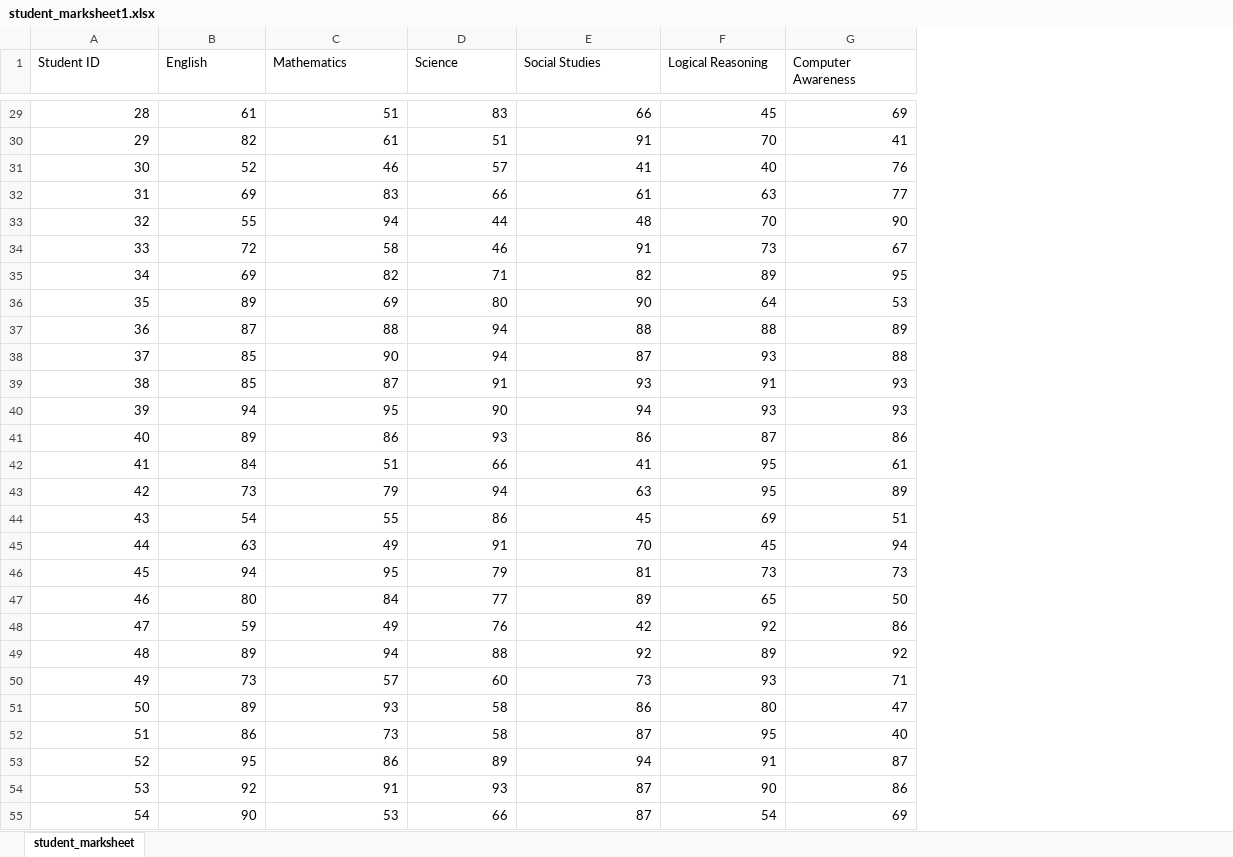
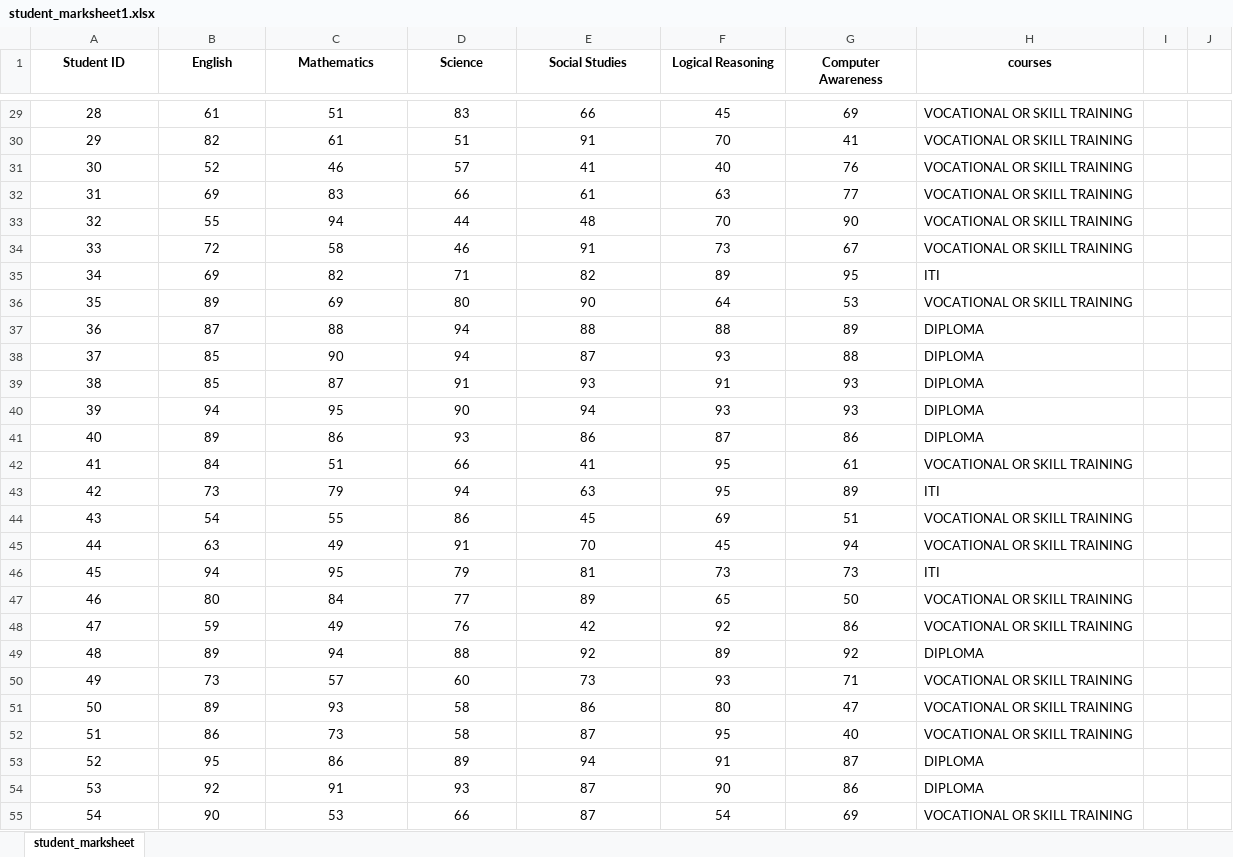
Before and after one commit to tikna1234/minor-project, an Excel workbook: student_marksheet1.xlsx, sheet student_marksheet, drawn as a sheet; only a part is shown, gaps mark what is left out; values as stored, in another font and other column widths than the file's, no borders; the diff covers the shown part only; the diff names each change by its address in the sheet, - before the commit and + after, or states it on an @@ line.

Commit message:
Update student_marksheet1.xlsx

```diff
--- a/student_marksheet1.xlsx (sheet student_marksheet)
+++ b/student_marksheet1.xlsx (sheet student_marksheet)
+column H (courses), rows 29-55: VOCATIONAL OR SKILL TRAINING | VOCATIONAL OR SKILL TRAINING | VOCATIONAL OR SKILL TRAINING | VOCATIONAL OR SKILL TRAINING | VOCATIONAL OR SKILL TRAINING | VOCATIONAL OR SKILL TRAINING | ITI | VOCATIONAL OR SKILL TRAINING | DIPLOMA | DIPLOMA | DIPLOMA | DIPLOMA | DIPLOMA | VOCATIONAL OR SKILL TRAINING | ITI | VOCATIONAL OR SKILL TRAINING | VOCATIONAL OR SKILL TRAINING | ITI | VOCATIONAL OR SKILL TRAINING | VOCATIONAL OR SKILL TRAINING | DIPLOMA | VOCATIONAL OR SKILL TRAINING | VOCATIONAL OR SKILL TRAINING | VOCATIONAL OR SKILL TRAINING | DIPLOMA | DIPLOMA | VOCATIONAL OR SKILL TRAINING
+column I, empty
+column J, empty
@@ A1:G1 bold: off → on, alignment: left → center @@
-A29:G55 alignment: right
+A29:G55 alignment: center
```
Also changed, not shown: cell formats elsewhere in this sheet.
